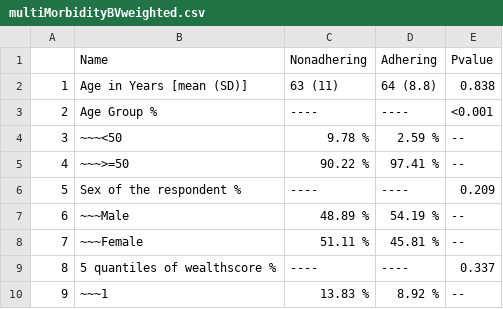
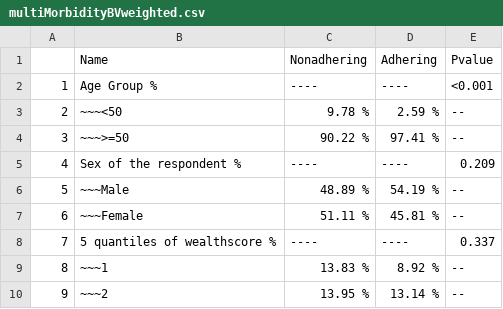
Before and after one commit to KGrewal1/SAGE2Adherence, a CSV file: Supplementary2/multiMorbidityBVweighted.csv, drawn as a sheet; only a part is shown; the shorter side is filled out with more unchanged rows; removed rows and columns are numbered as before the commit, all else as after; the diff names each change by its address in the sheet, - before the commit and + after, or states it on an @@ line.

```diff
--- a/Supplementary2/multiMorbidityBVweighted.csv
+++ b/Supplementary2/multiMorbidityBVweighted.csv
-row 2: 1 | Age in Years [mean (SD)] | 63 (11) | 64 (8.8) | 0.838
@@ column A renumbered from row 2 down @@
```
Also changed, not shown: Supplementary2/MorbidityWeightedBV.csv, Supplementary2/uniMorbidityBVweighted.csv, 6 other files.
